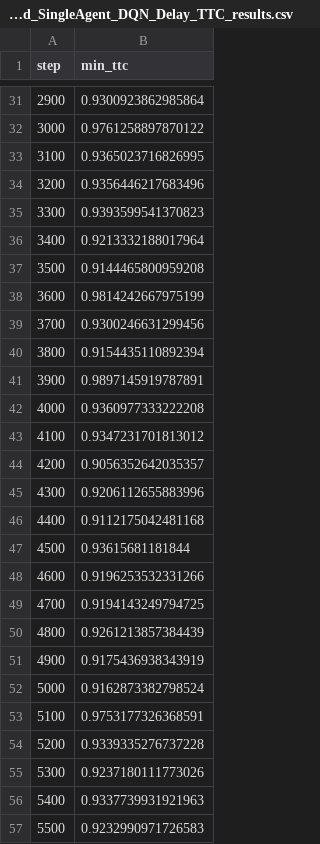
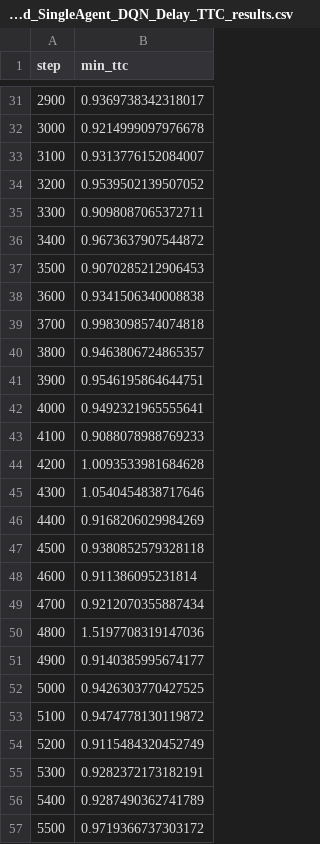
Before and after one commit to AbdoAli003/TrafficGradProject, a CSV file: 25_Jan_Road/Single Agent/combine graphs/high_demand_SingleAgent_DQN_Delay_TTC_results.csv, drawn as a sheet; only a part is shown, gaps mark what is left out; the diff covers the shown part only.

```diff
--- a/25_Jan_Road/Single Agent/combine graphs/high_demand_SingleAgent_DQN_Delay_TTC_results.csv
+++ b/25_Jan_Road/Single Agent/combine graphs/high_demand_SingleAgent_DQN_Delay_TTC_results.csv
@@ -31,27 +31,27 @@ step,min_ttc
-2900,0.9300923862985864
-3000,0.9761258897870122
-3100,0.9365023716826995
-3200,0.9356446217683496
-3300,0.9393599541370823
-3400,0.9213332188017964
-3500,0.9144465800959208
-3600,0.9814242667975199
-3700,0.9300246631299456
-3800,0.9154435110892394
-3900,0.9897145919787891
-4000,0.9360977333222208
-4100,0.9347231701813012
-4200,0.9056352642035357
-4300,0.9206112655883996
-4400,0.9112175042481168
-4500,0.93615681181844
-4600,0.9196253532331266
-4700,0.9194143249794725
-4800,0.9261213857384439
-4900,0.9175436938343919
-5000,0.9162873382798524
-5100,0.9753177326368591
-5200,0.9339335276737228
-5300,0.9237180111773026
-5400,0.9337739931921963
-5500,0.9232990971726583
+2900,0.9369738342318017
+3000,0.9214999097976678
+3100,0.9313776152084007
+3200,0.9539502139507052
+3300,0.9098087065372711
+3400,0.9673637907544872
+3500,0.9070285212906453
+3600,0.9341506340008838
+3700,0.9983098574074818
+3800,0.9463806724865357
+3900,0.9546195864644751
+4000,0.9492321965555641
+4100,0.9088078988769233
+4200,1.0093533981684628
+4300,1.0540454838717646
+4400,0.9168206029984269
+4500,0.9380852579328118
+4600,0.911386095231814
+4700,0.9212070355887434
+4800,1.5197708319147036
+4900,0.9140385995674177
+5000,0.9426303770427525
+5100,0.9474778130119872
+5200,0.9115484320452749
+5300,0.9282372173182191
+5400,0.9287490362741789
+5500,0.9719366737303172
```
Also changed, not shown: 71 edited cells elsewhere in this file, 1 other file.
